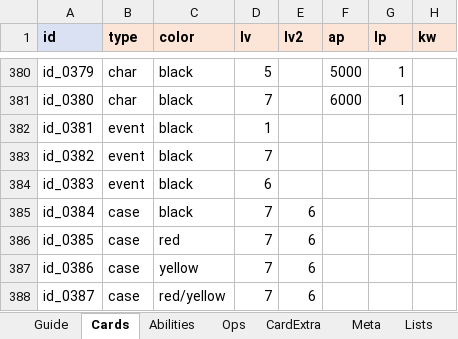
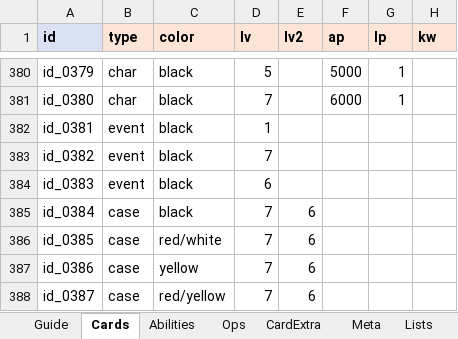
Before and after one commit to lcchun18-crypto/conanTCG, an Excel workbook: data/cards.xlsx, sheet Cards, drawn as a sheet; only a part is shown, gaps mark what is left out; values as stored, in another font and other column widths than the file's, no borders; the diff names each change by its address in the sheet, - before the commit and + after, or states it on an @@ line.

```diff
--- a/data/cards.xlsx (sheet Cards)
+++ b/data/cards.xlsx (sheet Cards)
-C386 (color): red
+C386 (color): red/white
```
Also changed, not shown: 6 other files.
